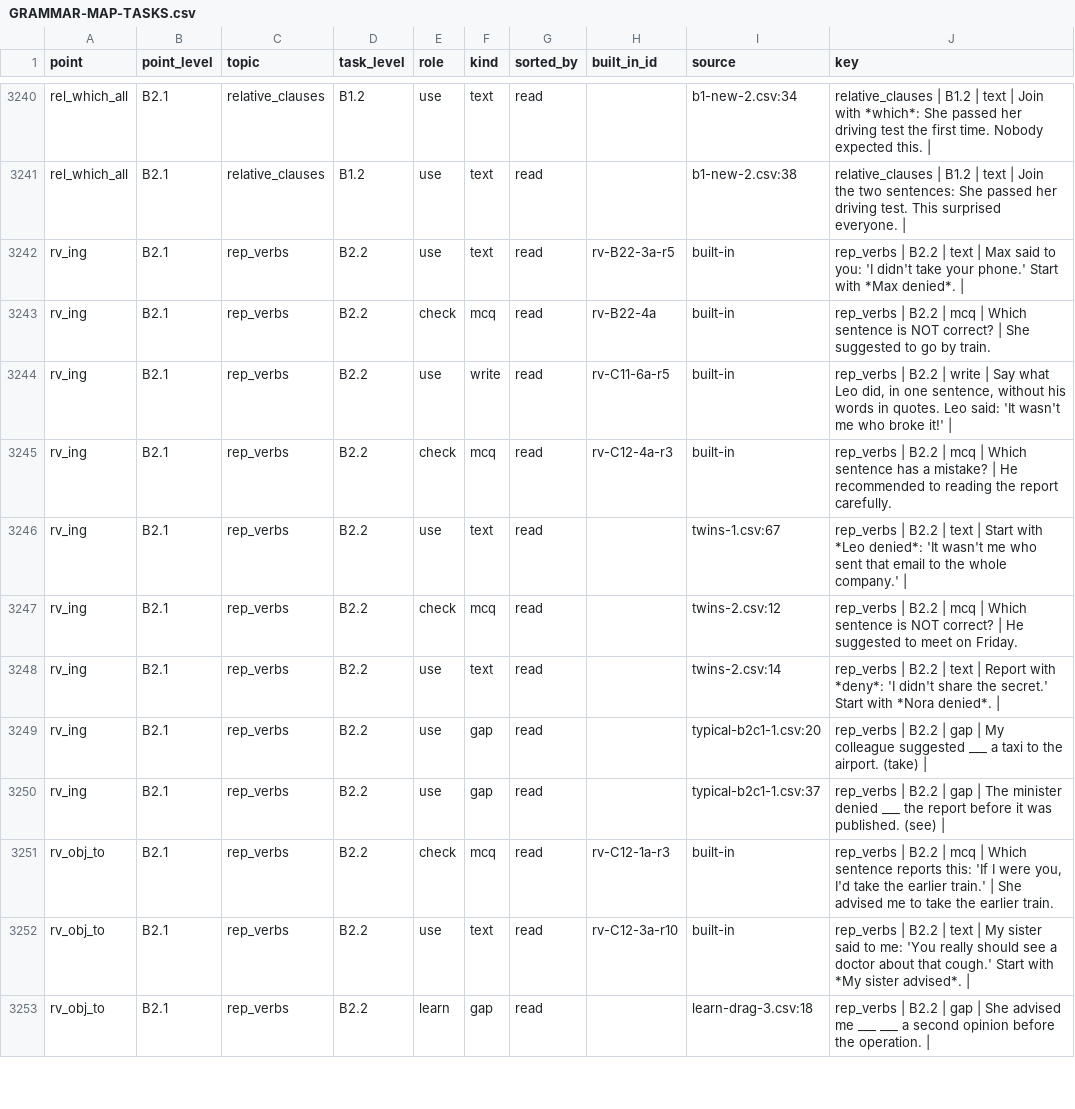
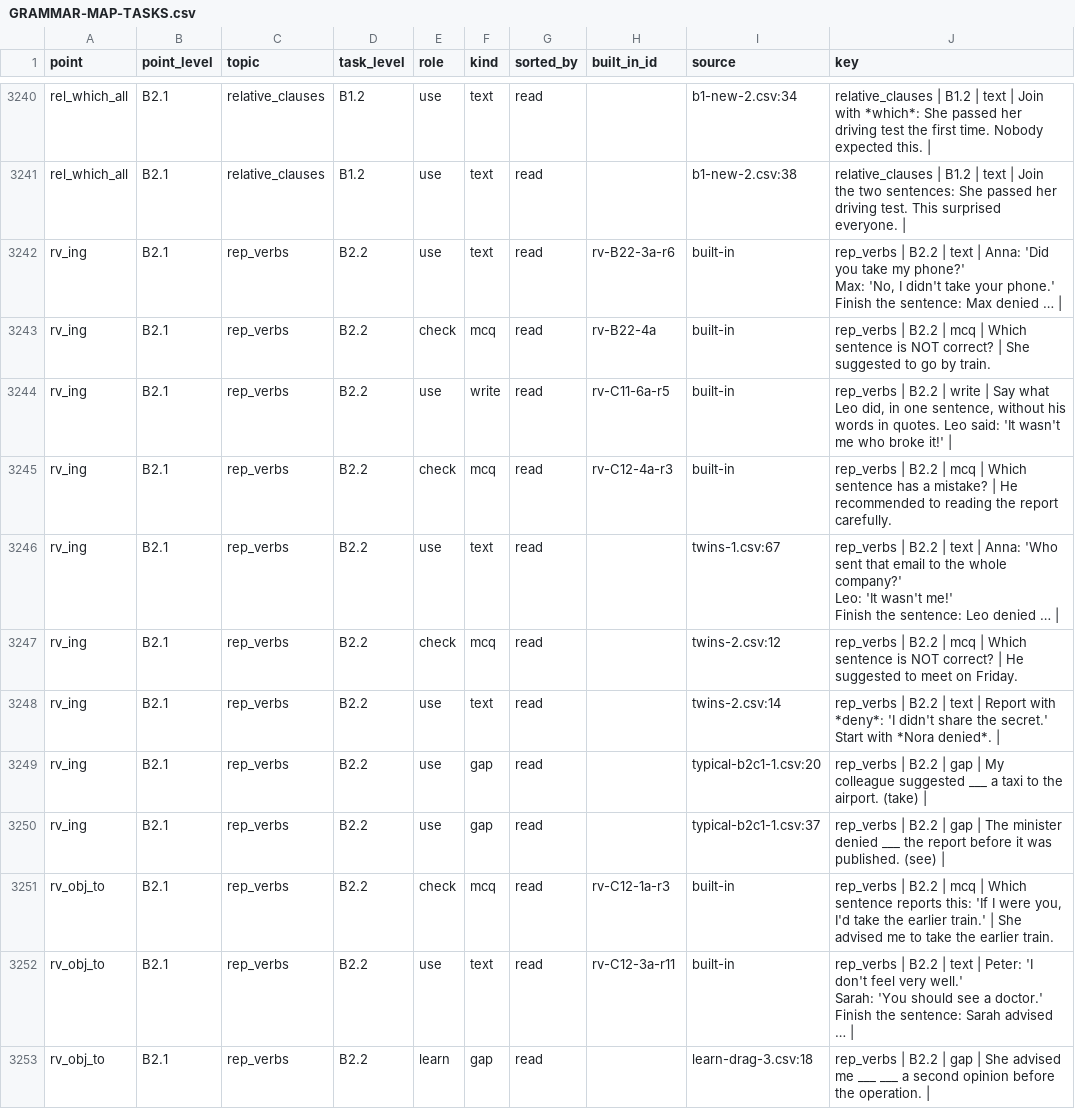
Before and after one commit to inga-cmyk/englishfever, a CSV file: docs/GRAMMAR-MAP-TASKS.csv, drawn as a sheet; only a part is shown, gaps mark what is left out.

```diff
--- a/docs/GRAMMAR-MAP-TASKS.csv
+++ b/docs/GRAMMAR-MAP-TASKS.csv
@@ -3242,3 +3242,5 @@ rel_which_all,B2.1,relative_clauses,B1.2,use,text,read,,b1-new-2.csv:34,relative
 rel_which_all,B2.1,relative_clauses,B1.2,use,text,read,,b1-new-2.csv:38,relative_clauses | B1.2 | text | Join the two sentences: She passed her driving test. This surprised everyone. |
-rv_ing,B2.1,rep_verbs,B2.2,use,text,read,rv-B22-3a-r5,built-in,rep_verbs | B2.2 | text | Max said to you: 'I didn't take your phone.' Start with *Max denied*. |
+rv_ing,B2.1,rep_verbs,B2.2,use,text,read,rv-B22-3a-r6,built-in,"rep_verbs | B2.2 | text | Anna: 'Did you take my phone?'
+Max: 'No, I didn't take your phone.'
+Finish the sentence: Max denied … | "
 rv_ing,B2.1,rep_verbs,B2.2,check,mcq,read,rv-B22-4a,built-in,rep_verbs | B2.2 | mcq | Which sentence is NOT correct? | She suggested to go by train.
@@ -3246,3 +3248,5 @@ rv_ing,B2.1,rep_verbs,B2.2,use,write,read,rv-C11-6a-r5,built-in,"rep_verbs | B2.
 rv_ing,B2.1,rep_verbs,B2.2,check,mcq,read,rv-C12-4a-r3,built-in,rep_verbs | B2.2 | mcq | Which sentence has a mistake? | He recommended to reading the report carefully.
-rv_ing,B2.1,rep_verbs,B2.2,use,text,read,,twins-1.csv:67,rep_verbs | B2.2 | text | Start with *Leo denied*: 'It wasn't me who sent that email to the whole company.' |
+rv_ing,B2.1,rep_verbs,B2.2,use,text,read,,twins-1.csv:67,"rep_verbs | B2.2 | text | Anna: 'Who sent that email to the whole company?'
+Leo: 'It wasn't me!'
+Finish the sentence: Leo denied … | "
 rv_ing,B2.1,rep_verbs,B2.2,check,mcq,read,,twins-2.csv:12,rep_verbs | B2.2 | mcq | Which sentence is NOT correct? | He suggested to meet on Friday.
@@ -3252,3 +3256,5 @@ rv_ing,B2.1,rep_verbs,B2.2,use,gap,read,,typical-b2c1-1.csv:37,rep_verbs | B2.2
 rv_obj_to,B2.1,rep_verbs,B2.2,check,mcq,read,rv-C12-1a-r3,built-in,"rep_verbs | B2.2 | mcq | Which sentence reports this: 'If I were you, I'd take the earlier train.' | She advised me to take the earlier train."
-rv_obj_to,B2.1,rep_verbs,B2.2,use,text,read,rv-C12-3a-r10,built-in,rep_verbs | B2.2 | text | My sister said to me: 'You really should see a doctor about that cough.' Start with *My sister advised*. |
+rv_obj_to,B2.1,rep_verbs,B2.2,use,text,read,rv-C12-3a-r11,built-in,"rep_verbs | B2.2 | text | Peter: 'I don't feel very well.'
+Sarah: 'You should see a doctor.'
+Finish the sentence: Sarah advised … | "
 rv_obj_to,B2.1,rep_verbs,B2.2,learn,gap,read,,learn-drag-3.csv:18,rep_verbs | B2.2 | gap | She advised me ___ ___ a second opinion before the operation. |
```
Also changed, not shown: docs/practice-question-bank-review.csv, docs/task-drafts/twins-1.csv, 12 other files.
